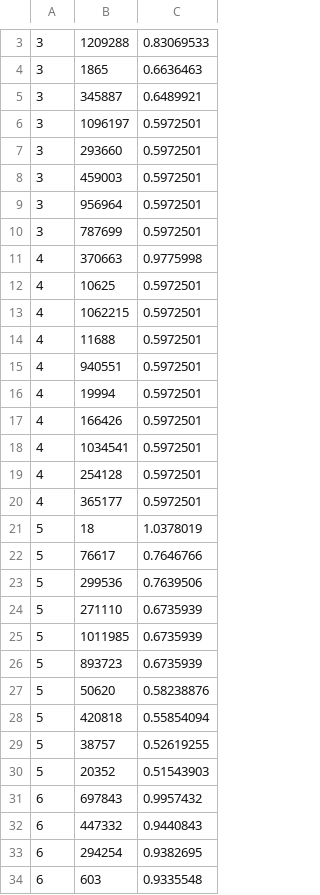
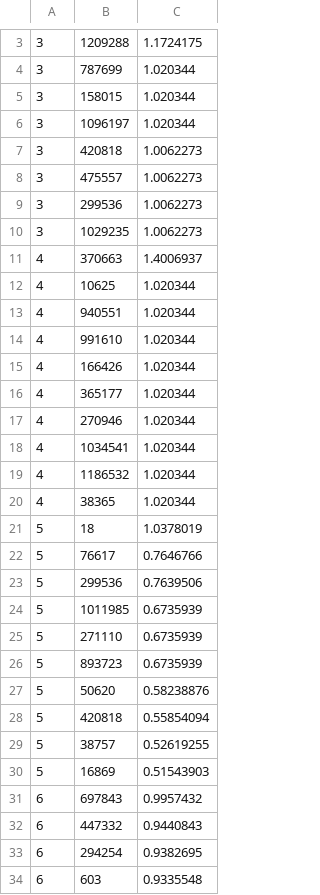
Before and after one commit to ffalcone11802/A_B_test_project, a TSV file: results/movies/recs/UserKNN_nn=5_sim=cosine_imp=standard_bin=False_shrink=0_norm=True_asymalpha=_tvalpha=_tvbeta=_rweights=.tsv, drawn as a sheet; only a part is shown, gaps mark what is left out; the diff covers the shown part only.

```diff
--- a/results/movies/recs/UserKNN_nn=5_sim=cosine_imp=standard_bin=False_shrink=0_norm=True_asymalpha=_tvalpha=_tvbeta=_rweights=.tsv
+++ b/results/movies/recs/UserKNN_nn=5_sim=cosine_imp=standard_bin=False_shrink=0_norm=True_asymalpha=_tvalpha=_tvbeta=_rweights=.tsv
@@ -3,19 +3,19 @@
-3	1209288	0.83069533
-3	1865	0.6636463
-3	345887	0.6489921
-3	1096197	0.5972501
-3	293660	0.5972501
-3	459003	0.5972501
-3	956964	0.5972501
-3	787699	0.5972501
-4	370663	0.9775998
-4	10625	0.5972501
-4	1062215	0.5972501
-4	11688	0.5972501
-4	940551	0.5972501
-4	19994	0.5972501
-4	166426	0.5972501
-4	1034541	0.5972501
-4	254128	0.5972501
-4	365177	0.5972501
+3	1209288	1.1724175
+3	787699	1.020344
+3	158015	1.020344
+3	1096197	1.020344
+3	420818	1.0062273
+3	475557	1.0062273
+3	299536	1.0062273
+3	1029235	1.0062273
+4	370663	1.4006937
+4	10625	1.020344
+4	940551	1.020344
+4	991610	1.020344
+4	166426	1.020344
+4	365177	1.020344
+4	270946	1.020344
+4	1034541	1.020344
+4	1186532	1.020344
+4	38365	1.020344
 5	18	1.0378019
@@ -23,4 +23,4 @@
 5	299536	0.7639506
+5	1011985	0.6735939
 5	271110	0.6735939
-5	1011985	0.6735939
 5	893723	0.6735939
@@ -29,3 +29,3 @@
 5	38757	0.52619255
-5	20352	0.51543903
+5	16869	0.51543903
 6	697843	0.9957432
```
Also changed, not shown: 13 added rows, 13 removed rows, 10 moved rows and 34 edited cells elsewhere in this file, data/movies/dataset.tsv, results/movies/recs/ItemKNN_nn=50_sim=cosine_imp=standard_bin=False_shrink=0_norm=True_asymalpha=_tvalpha=_tvbeta=_rweights=.tsv, 12 other files.
